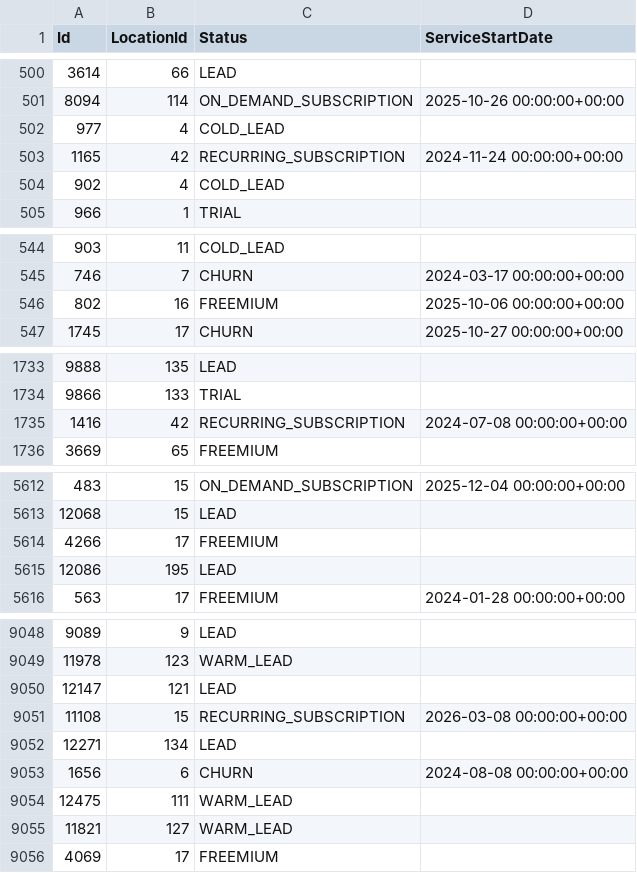
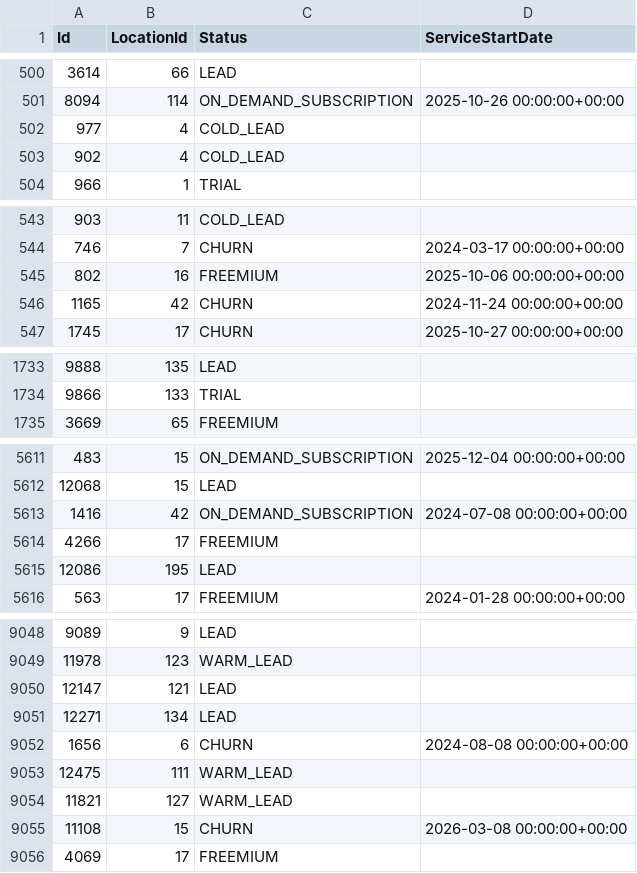
Before and after one commit to AryanGupta-Faireez/demand-dashboard, a CSV file: data/apartments.csv, drawn as a sheet; only a part is shown, gaps mark what is left out; removed rows and columns are numbered as before the commit, all else as after; the diff covers the shown part only; the diff names each change by its address in the sheet, - before the commit and + after, or states it on an @@ line.

```diff
--- a/data/apartments.csv
+++ b/data/apartments.csv
-row 503: 1165 | 42 | RECURRING_SUBSCRIPTION | 2024-11-24 00:00:00+00:00
+row 546: 1165 | 42 | CHURN | 2024-11-24 00:00:00+00:00
-row 1735: 1416 | 42 | RECURRING_SUBSCRIPTION | 2024-07-08 00:00:00+00:00
+row 5613: 1416 | 42 | ON_DEMAND_SUBSCRIPTION | 2024-07-08 00:00:00+00:00
-row 9051: 11108 | 15 | RECURRING_SUBSCRIPTION | 2026-03-08 00:00:00+00:00
+row 9055: 11108 | 15 | CHURN | 2026-03-08 00:00:00+00:00
```
Also changed, not shown: 1 added row, 1 removed row and 5 moved rows elsewhere in this file, data/promotions.csv, data/recurring_bookings.csv, 2 other files.
